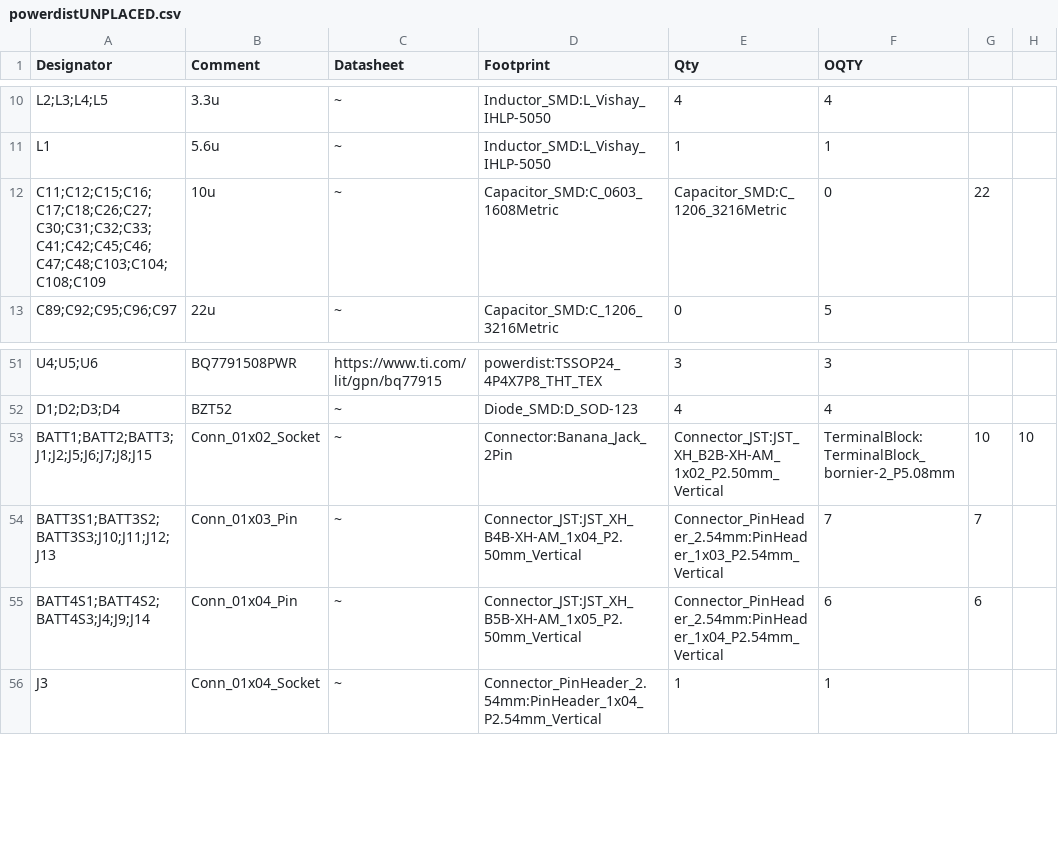
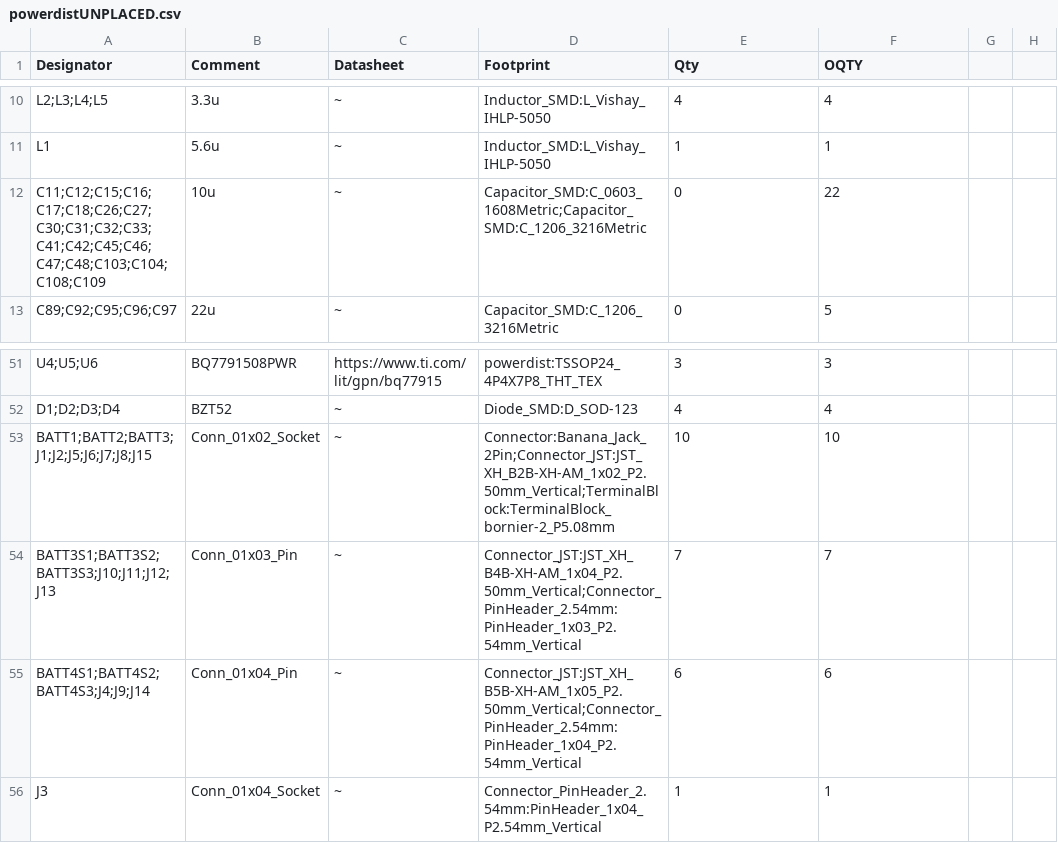
Before and after one commit to saloh2704/ECE49022, a CSV file: powerdist/powerdistUNPLACED.csv, drawn as a sheet; only a part is shown, gaps mark what is left out.

```diff
--- a/powerdist/powerdistUNPLACED.csv
+++ b/powerdist/powerdistUNPLACED.csv
@@ -11,3 +11,3 @@ L2;L3;L4;L5,3.3u,~,Inductor_SMD:L_Vishay_IHLP-5050,4,4
 L1,5.6u,~,Inductor_SMD:L_Vishay_IHLP-5050,1,1
-C11;C12;C15;C16;C17;C18;C26;C27;C30;C31;C32;C33;C41;C42;C45;C46;C47;C48;C103;C104;C108;C109,10u,~,Capacitor_SMD:C_0603_1608Metric,Capacitor_SMD:C_1206_3216Metric,0,22
+C11;C12;C15;C16;C17;C18;C26;C27;C30;C31;C32;C33;C41;C42;C45;C46;C47;C48;C103;C104;C108;C109,10u,~,Capacitor_SMD:C_0603_1608Metric;Capacitor_SMD:C_1206_3216Metric,0,22
 C89;C92;C95;C96;C97,22u,~,Capacitor_SMD:C_1206_3216Metric,0,5
@@ -52,5 +52,5 @@ U4;U5;U6,BQ7791508PWR,https://www.ti.com/lit/gpn/bq77915,powerdist:TSSOP24_4P4X7
 D1;D2;D3;D4,BZT52,~,Diode_SMD:D_SOD-123,4,4
-BATT1;BATT2;BATT3;J1;J2;J5;J6;J7;J8;J15,Conn_01x02_Socket,~,Connector:Banana_Jack_2Pin,Connector_JST:JST_XH_B2B-XH-AM_1x02_P2.50mm_Vertical,TerminalBlock:TerminalBlock_bornier-2_P5.08mm,10,10
-BATT3S1;BATT3S2;BATT3S3;J10;J11;J12;J13,Conn_01x03_Pin,~,Connector_JST:JST_XH_B4B-XH-AM_1x04_P2.50mm_Vertical,Connector_PinHeader_2.54mm:PinHeader_1x03_P2.54mm_Vertical,7,7
-BATT4S1;BATT4S2;BATT4S3;J4;J9;J14,Conn_01x04_Pin,~,Connector_JST:JST_XH_B5B-XH-AM_1x05_P2.50mm_Vertical,Connector_PinHeader_2.54mm:PinHeader_1x04_P2.54mm_Vertical,6,6
+BATT1;BATT2;BATT3;J1;J2;J5;J6;J7;J8;J15,Conn_01x02_Socket,~,Connector:Banana_Jack_2Pin;Connector_JST:JST_XH_B2B-XH-AM_1x02_P2.50mm_Vertical;TerminalBlock:TerminalBlock_bornier-2_P5.08mm,10,10
+BATT3S1;BATT3S2;BATT3S3;J10;J11;J12;J13,Conn_01x03_Pin,~,Connector_JST:JST_XH_B4B-XH-AM_1x04_P2.50mm_Vertical;Connector_PinHeader_2.54mm:PinHeader_1x03_P2.54mm_Vertical,7,7
+BATT4S1;BATT4S2;BATT4S3;J4;J9;J14,Conn_01x04_Pin,~,Connector_JST:JST_XH_B5B-XH-AM_1x05_P2.50mm_Vertical;Connector_PinHeader_2.54mm:PinHeader_1x04_P2.54mm_Vertical,6,6
 J3,Conn_01x04_Socket,~,Connector_PinHeader_2.54mm:PinHeader_1x04_P2.54mm_Vertical,1,1
```
Also changed, not shown: 9 other files.
